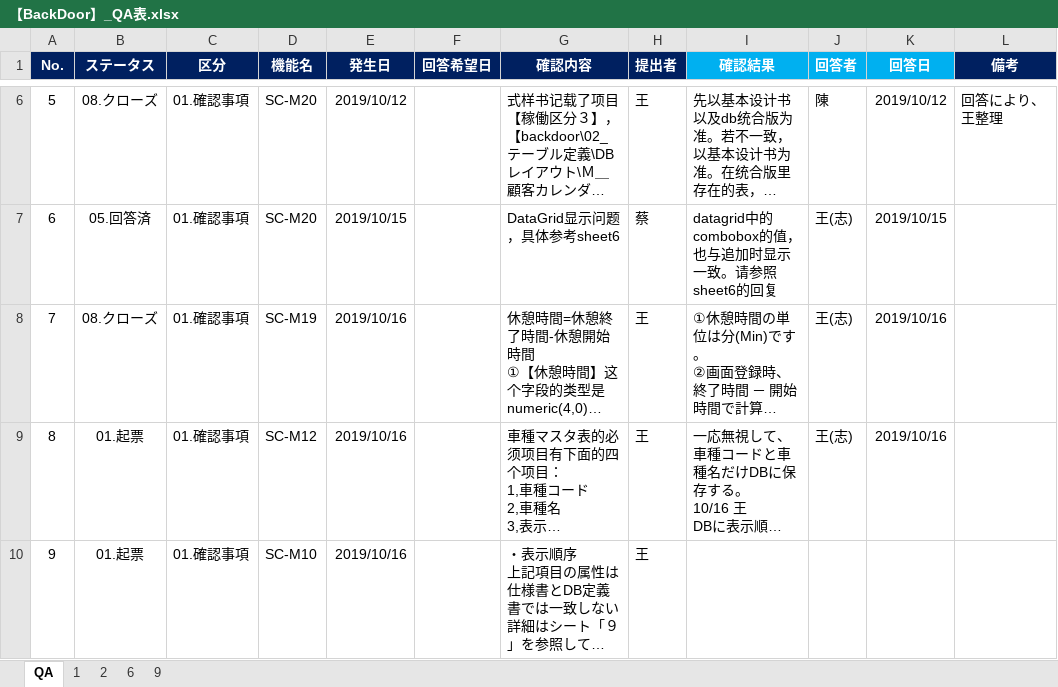
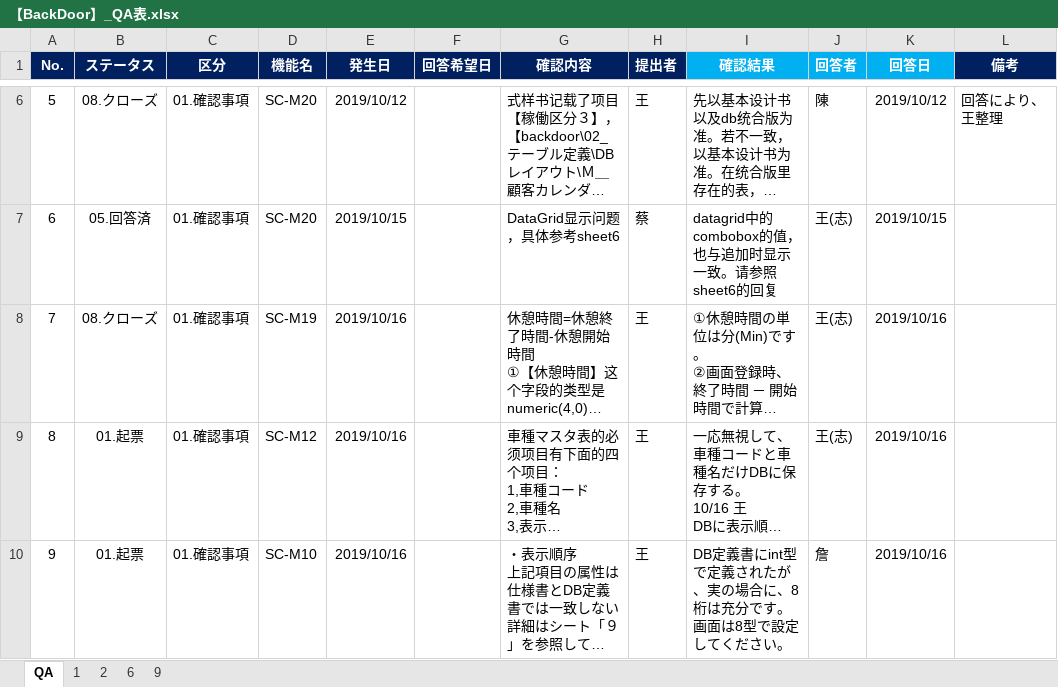
Before and after one commit to LeviDlflu/backdoor, an Excel workbook: 上海/【BackDoor】_QA表.xlsx, sheet QA, drawn as a sheet; only a part is shown, gaps mark what is left out; long unchanged cells end in …; values as stored, in another font and other column widths than the file's, no borders; conditional formats not drawn; the diff names each change by its address in the sheet, - before the commit and + after, or states it on an @@ line.

Commit message:
Update 【BackDoor】_QA表.xlsx
詹

```diff
--- a/上海/【BackDoor】_QA表.xlsx (sheet QA)
+++ b/上海/【BackDoor】_QA表.xlsx (sheet QA)
-I10 (確認結果): (empty)
+I10 (確認結果): DB定義書にint型で定義されたが、実の場合に、8桁は充分です。画面は8型で設定してください。
-J10 (回答者): (empty)
+J10 (回答者): 詹
-K10 (回答日): (empty)
+K10 (回答日): 2019/10/16
```
